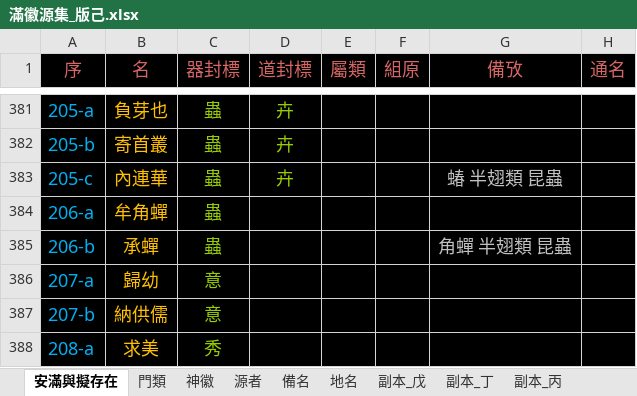
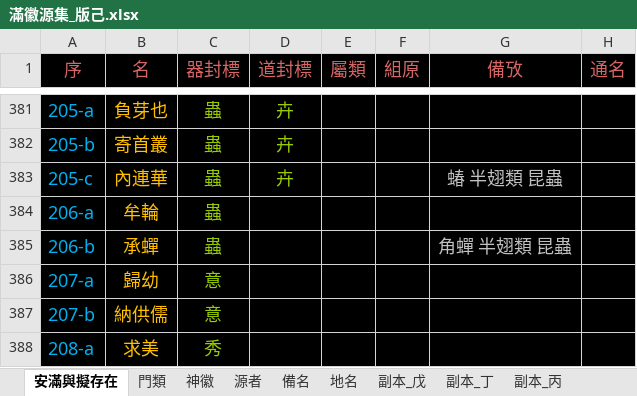
Before and after one commit to sealleci/AnMan, an Excel workbook: docs/滿徽源集_版己.xlsx, sheet 安滿與擬存在, drawn as a sheet; only a part is shown, gaps mark what is left out; values as stored, in another font and other column widths than the file's, no borders; the diff names each change by its address in the sheet, - before the commit and + after, or states it on an @@ line.

Commit message:
SheetWizard

```diff
--- a/docs/滿徽源集_版己.xlsx (sheet 安滿與擬存在)
+++ b/docs/滿徽源集_版己.xlsx (sheet 安滿與擬存在)
-B384 (名): 牟角蟬
+B384 (名): 牟輪
```
Also changed, not shown: 3 other files.
